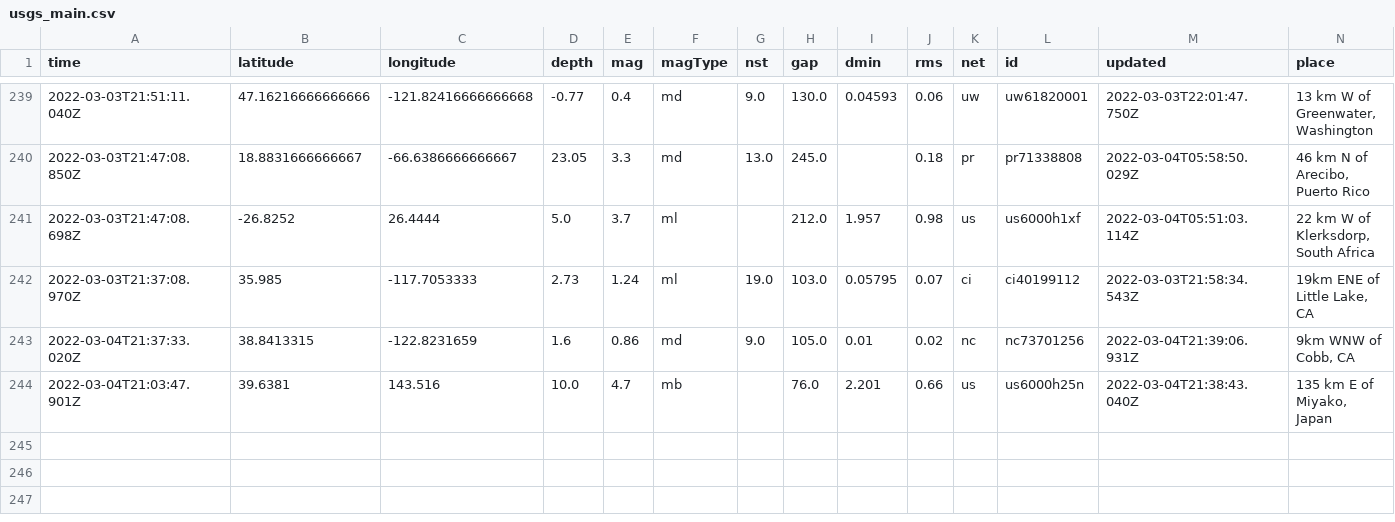
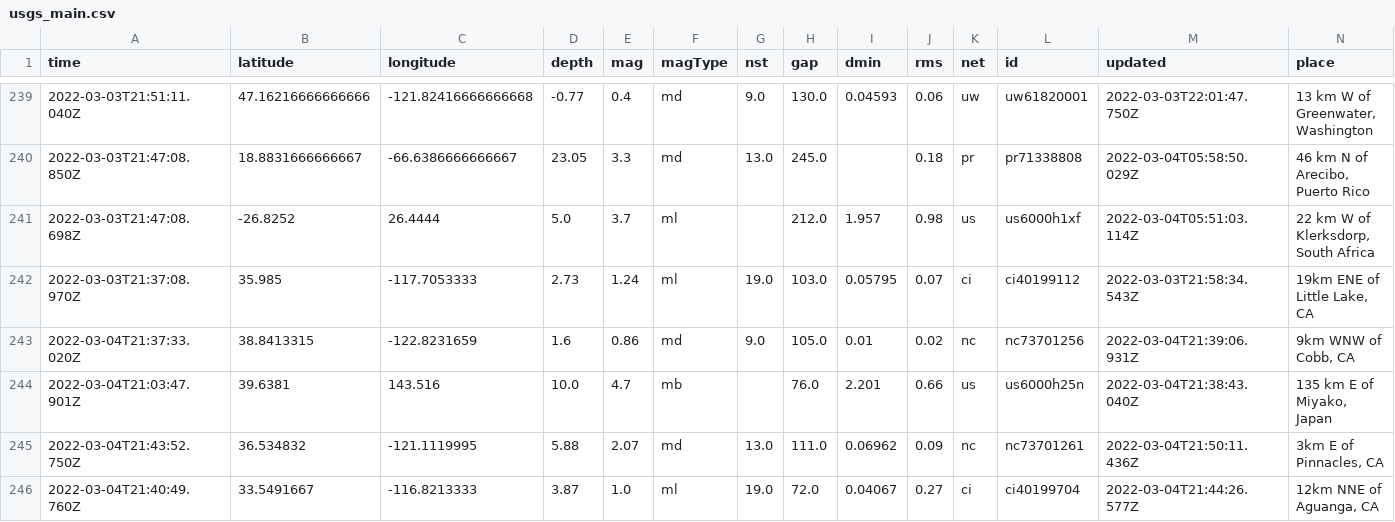
Before and after one commit to layurs/nicar22-githubaction, a CSV file: usgs_main.csv, drawn as a sheet; only a part is shown, gaps mark what is left out; rows hold the shown columns only; the diff names each change by its address in the sheet, - before the commit and + after, or states it on an @@ line.

```diff
--- a/usgs_main.csv
+++ b/usgs_main.csv
+row 245: 2022-03-04T21:43:52.750Z | 36.534832 | -121.1119995 | 5.88 | 2.07 | md | 13.0 | 111.0 | 0.06962 | 0.09 | nc | nc73701261 | 2022-03-04T21:50:11.436Z | 3km E of Pinnacles, CA
+row 246: 2022-03-04T21:40:49.760Z | 33.5491667 | -116.8213333 | 3.87 | 1.0 | ml | 19.0 | 72.0 | 0.04067 | 0.27 | ci | ci40199704 | 2022-03-04T21:44:26.577Z | 12km NNE of Aguanga, CA
```
Also changed, not shown: usgs_current.csv.
